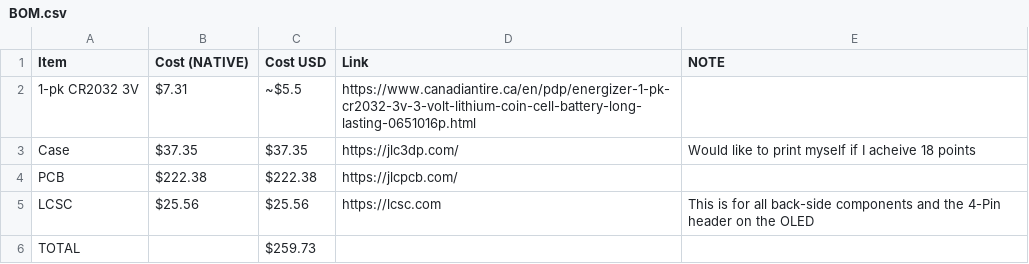
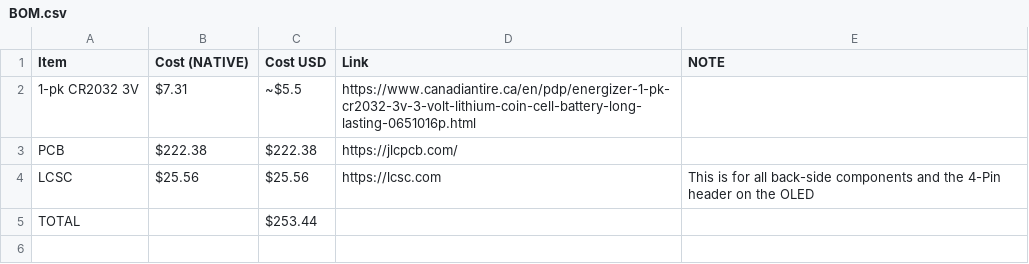
Before and after one commit to roc-ket-cod-er/CustomDevBoard, a CSV file: BOM.csv, drawn as a sheet.

Commit message:
Update BOM.csv

```diff
--- a/BOM.csv
+++ b/BOM.csv
@@ -2,5 +2,4 @@ Item,Cost (NATIVE),Cost USD,Link,NOTE
 1-pk CR2032 3V,$7.31,~$5.5,https://www.canadiantire.ca/en/pdp/energizer-1-pk-cr2032-3v-3-volt-lithium-coin-cell-battery-long-lasting-0651016p.html,
-Case,$37.35,$37.35,https://jlc3dp.com/,Would like to print myself if I acheive 18 points
 PCB,$222.38,$222.38,https://jlcpcb.com/,
 LCSC,$25.56,$25.56,https://lcsc.com,This is for all back-side components and the 4-Pin header on the OLED
-TOTAL,,$259.73,,
+TOTAL,,$253.44,,
```
